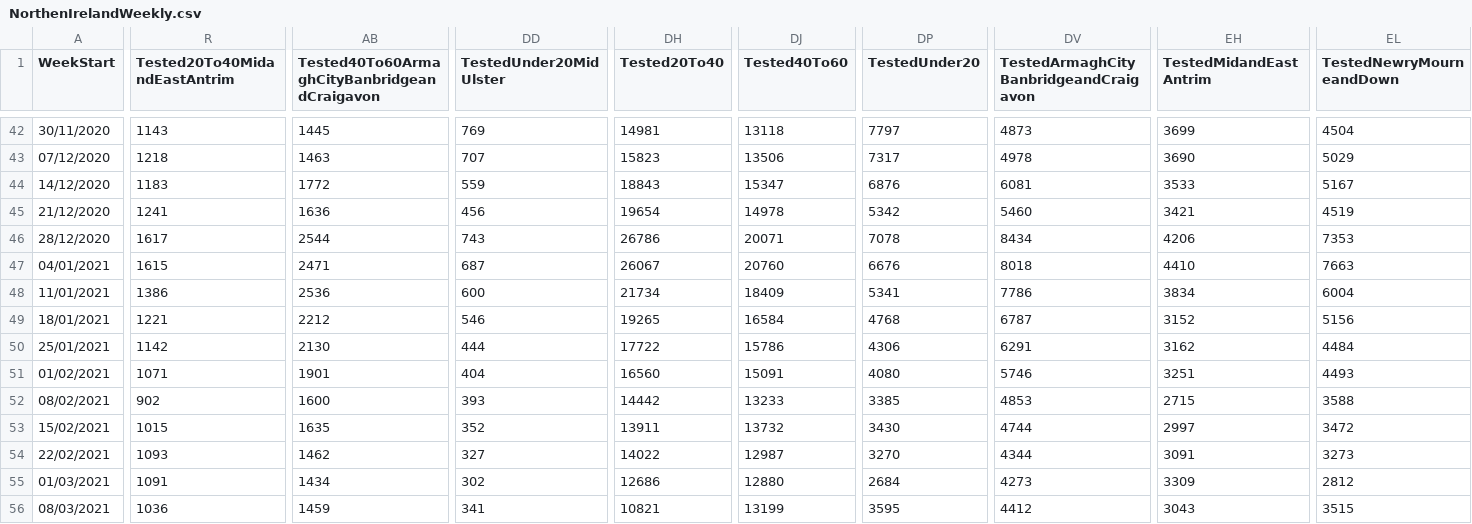
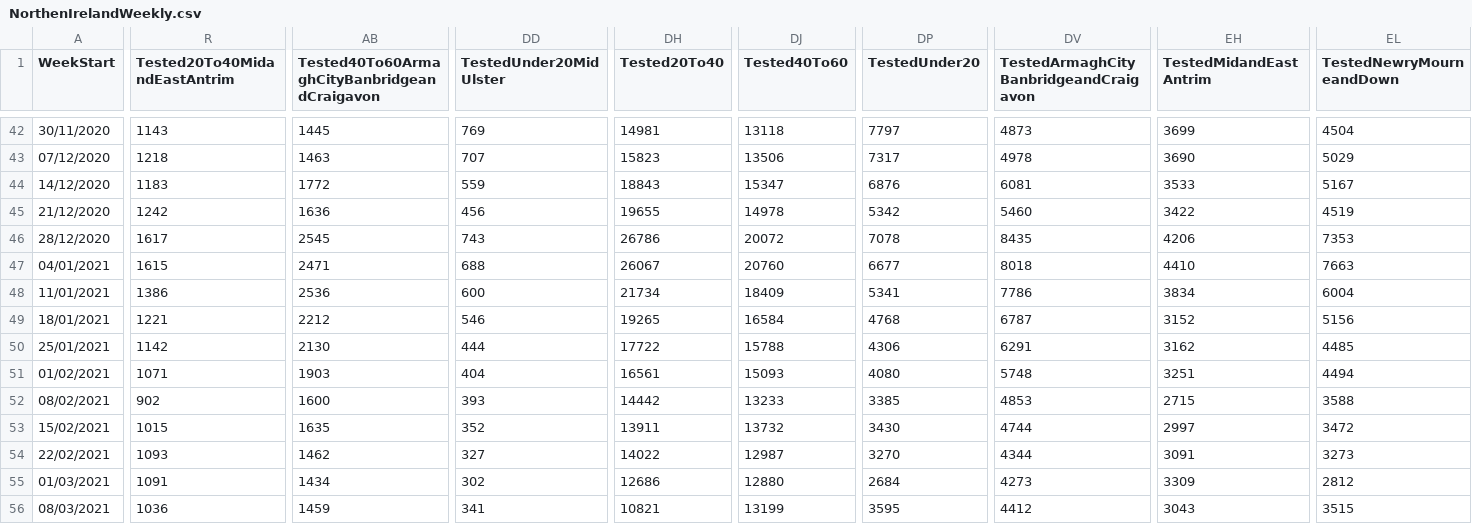
Before and after one commit to CatsAgainstCovid/IrelandCovidData, a CSV file: Outputs/NIDailyReports/NorthenIrelandWeekly.csv, drawn as a sheet; only a part is shown, gaps mark what is left out; the diff covers the shown part only; the diff names each change by its address in the sheet, - before the commit and + after, or states it on an @@ line.

```diff
--- a/Outputs/NIDailyReports/NorthenIrelandWeekly.csv
+++ b/Outputs/NIDailyReports/NorthenIrelandWeekly.csv
-R45 (Tested20To40MidandEastAntrim): 1241
+R45 (Tested20To40MidandEastAntrim): 1242
-DH45 (Tested20To40): 19654
+DH45 (Tested20To40): 19655
-EH45 (TestedMidandEastAntrim): 3421
+EH45 (TestedMidandEastAntrim): 3422
-AB46: 2544
+AB46: 2545
-DJ46 (Tested40To60): 20071
+DJ46 (Tested40To60): 20072
-DV46: 8434
+DV46: 8435
-DD47 (TestedUnder20MidUlster): 687
+DD47 (TestedUnder20MidUlster): 688
-DP47 (TestedUnder20): 6676
+DP47 (TestedUnder20): 6677
-DJ50 (Tested40To60): 15786
+DJ50 (Tested40To60): 15788
-EL50 (TestedNewryMourneandDown): 4484
+EL50 (TestedNewryMourneandDown): 4485
-AB51: 1901
+AB51: 1903
-DH51 (Tested20To40): 16560
+DH51 (Tested20To40): 16561
-DJ51 (Tested40To60): 15091
+DJ51 (Tested40To60): 15093
-DV51: 5746
+DV51: 5748
-EL51 (TestedNewryMourneandDown): 4493
+EL51 (TestedNewryMourneandDown): 4494
```
Also changed, not shown: 1 added row and 18 edited cells elsewhere in this file.
